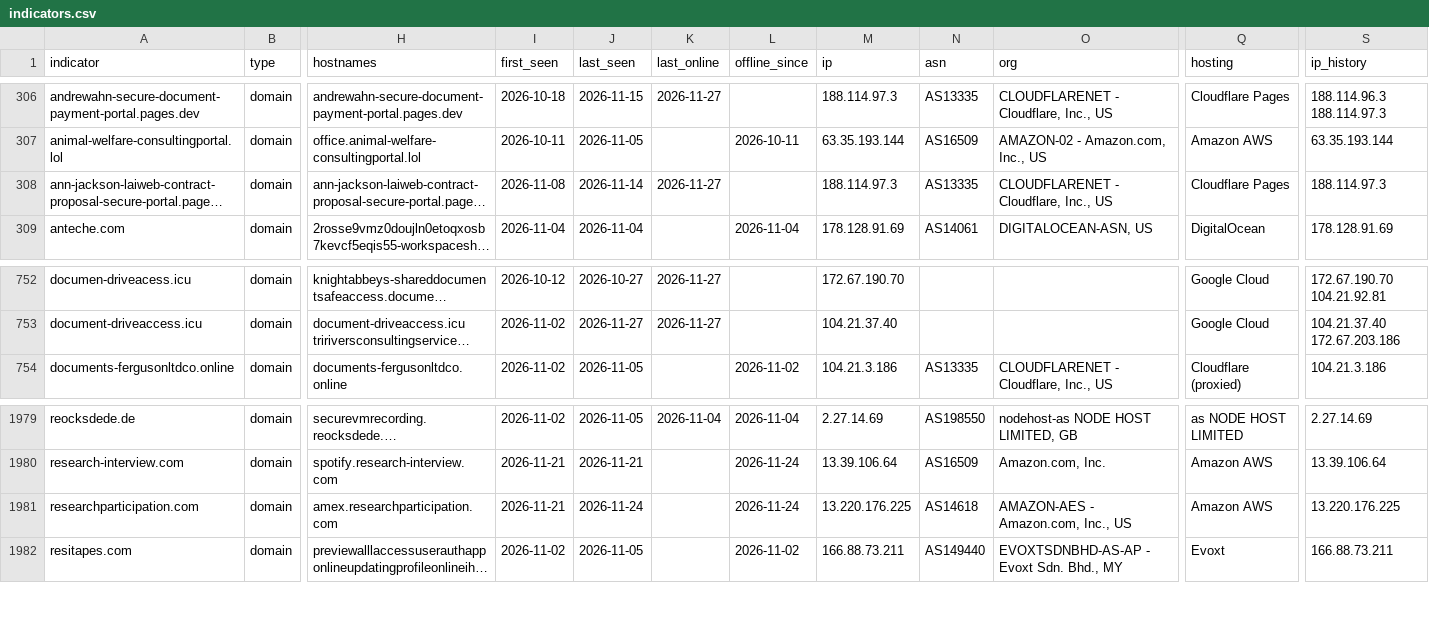
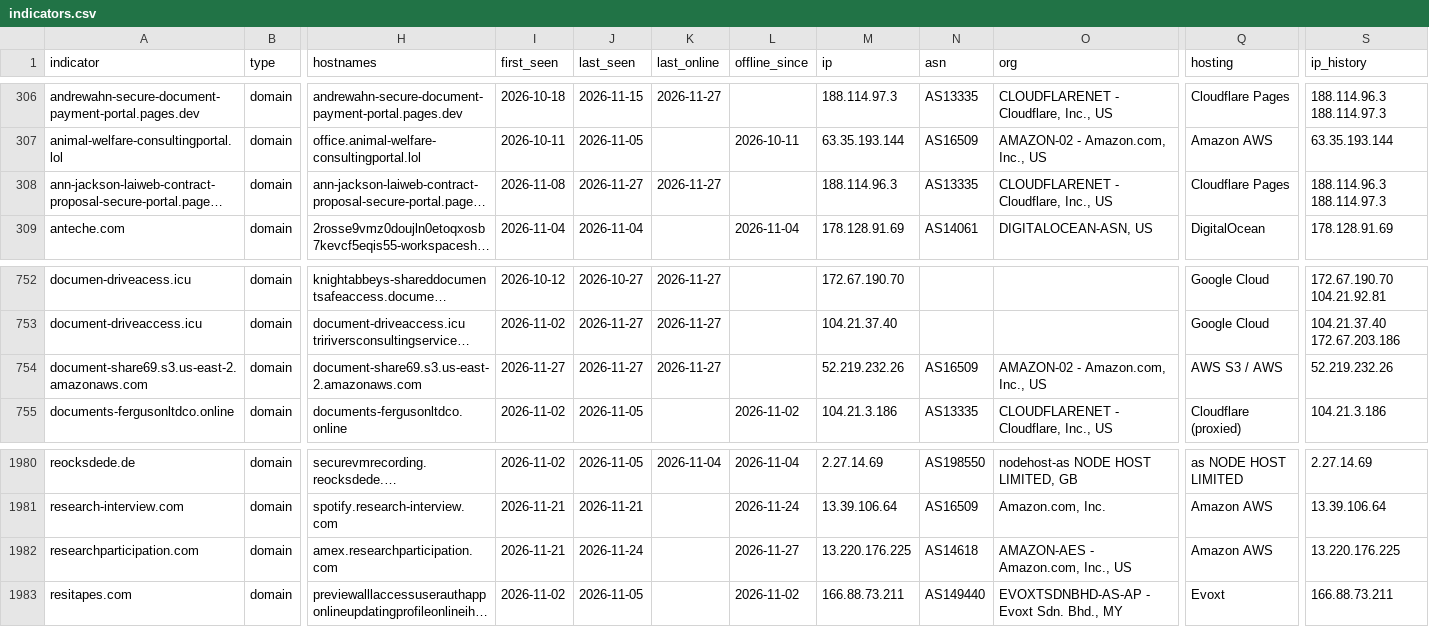
Before and after one commit to newtonpaul-hunting/Phish_Sight_IOCs, a CSV file: credential-phishing/indicators.csv, drawn as a sheet; only a part is shown, gaps mark what is left out; long unchanged cells end in …; addresses are those after the commit; rows hold the shown columns only; the diff names each change by its address in the sheet, - before the commit and + after, or states it on an @@ line.

Commit message:
Update IOCs (12,778 indicators, 296 payloads)

```diff
--- a/credential-phishing/indicators.csv
+++ b/credential-phishing/indicators.csv
-J308 (last_seen): 2026-11-14
+J308 (last_seen): 2026-11-27
-M308 (ip): 188.114.97.3
+M308 (ip): 188.114.96.3
-S308 (ip_history): 188.114.97.3
+S308 (ip_history): 188.114.96.3 188.114.97.3
+row 754: document-share69.s3.us-east-2.amazonaws.com | domain | document-share69.s3.us-east-2.amazonaws.com | 2026-11-27 | 2026-11-27 | 2026-11-27 |  | 52.219.232.26 | AS16509 | AMAZON-02 - Amazon.com, Inc., US | AWS S3 / AWS | 52.219.232.26
-L1982 (offline_since): 2026-11-24
+L1982 (offline_since): 2026-11-27
```
Also changed, not shown: device-code-phishing/indicators.csv, malware/indicators.csv, 17 other files.
